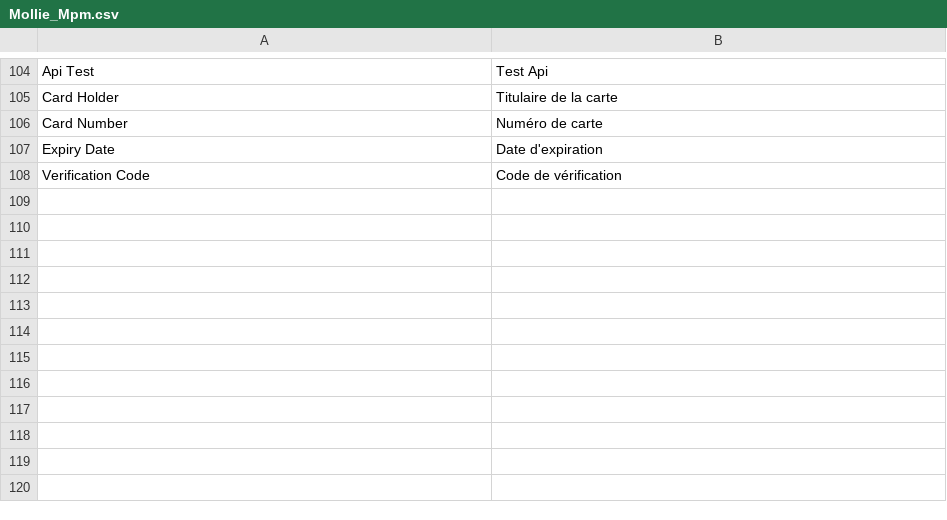
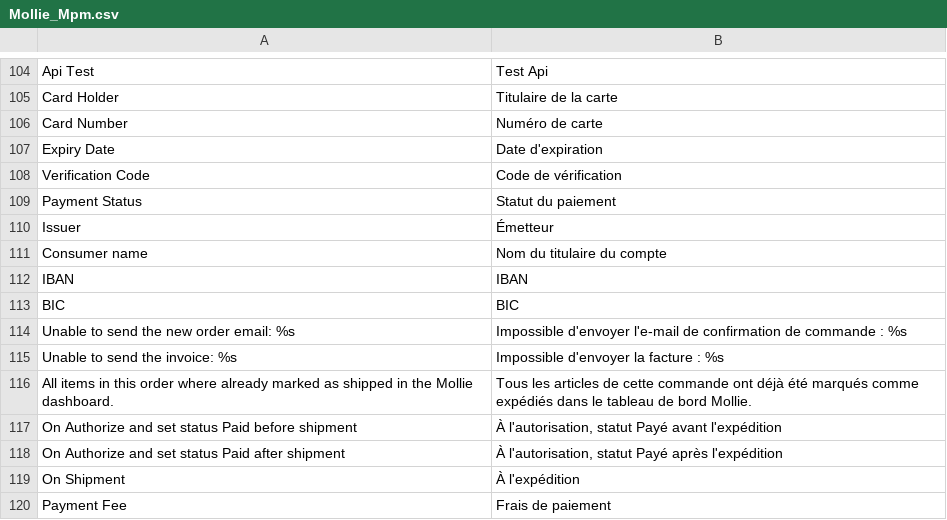
Before and after one commit to mollie/Magento, a CSV file: app/locale/fr_FR/Mollie_Mpm.csv, drawn as a sheet; only a part is shown, gaps mark what is left out.

```diff
--- a/app/locale/fr_FR/Mollie_Mpm.csv
+++ b/app/locale/fr_FR/Mollie_Mpm.csv
@@ -108 +108,13 @@
 "Verification Code","Code de vérification"
+"Payment Status","Statut du paiement"
+"Issuer","Émetteur"
+"Consumer name","Nom du titulaire du compte"
+"IBAN","IBAN"
+"BIC","BIC"
+"Unable to send the new order email: %s","Impossible d'envoyer l'e-mail de confirmation de commande : %s"
+"Unable to send the invoice: %s","Impossible d'envoyer la facture : %s"
+"All items in this order where already marked as shipped in the Mollie dashboard.","Tous les articles de cette commande ont déjà été marqués comme expédiés dans le tableau de bord Mollie."
+"On Authorize and set status Paid before shipment","À l'autorisation, statut Payé avant l'expédition"
+"On Authorize and set status Paid after shipment","À l'autorisation, statut Payé après l'expédition"
+"On Shipment","À l'expédition"
+"Payment Fee","Frais de paiement"
```
Also changed, not shown: app/locale/de_DE/Mollie_Mpm.csv, app/locale/en_US/Mollie_Mpm.csv, 12 other files.
